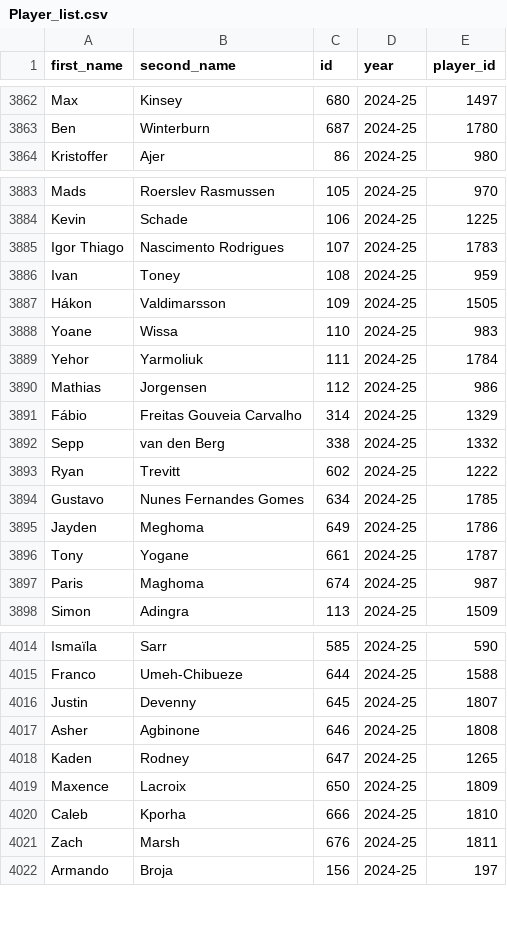
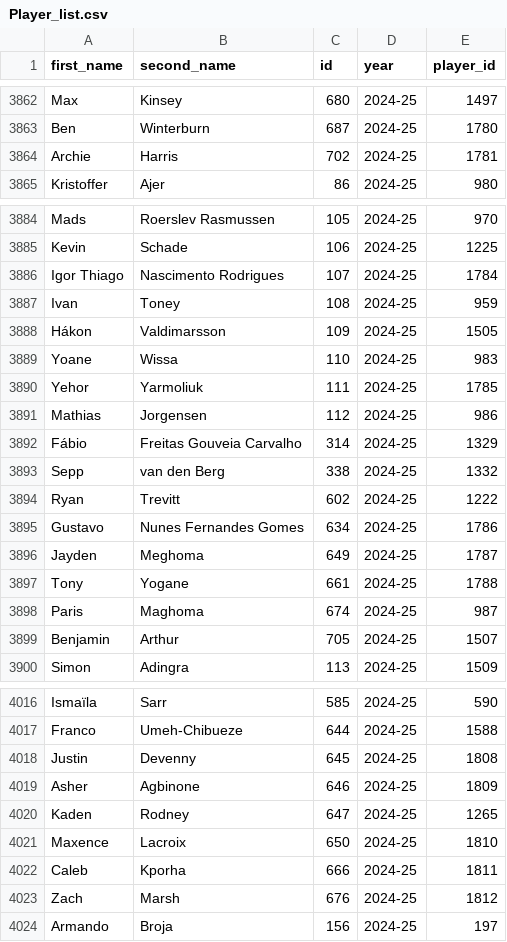
Before and after one commit to MetalTanuj/FPL-Analysis, a CSV file: Player_list.csv, drawn as a sheet; only a part is shown, gaps mark what is left out; the diff covers the shown part only.

```diff
--- a/Player_list.csv
+++ b/Player_list.csv
@@ -3863,2 +3863,3 @@ Max,Kinsey,680,2024-25,1497
 Ben,Winterburn,687,2024-25,1780
+Archie,Harris,702,2024-25,1781
 Kristoffer,Ajer,86,2024-25,980
@@ -3884,3 +3885,3 @@ Mads,Roerslev Rasmussen,105,2024-25,970
 Kevin,Schade,106,2024-25,1225
-Igor Thiago,Nascimento Rodrigues,107,2024-25,1783
+Igor Thiago,Nascimento Rodrigues,107,2024-25,1784
 Ivan,Toney,108,2024-25,959
@@ -3888,3 +3889,3 @@ Hákon,Valdimarsson,109,2024-25,1505
 Yoane,Wissa,110,2024-25,983
-Yehor,Yarmoliuk,111,2024-25,1784
+Yehor,Yarmoliuk,111,2024-25,1785
 Mathias,Jorgensen,112,2024-25,986
@@ -3893,6 +3894,7 @@ Sepp,van den Berg,338,2024-25,1332
 Ryan,Trevitt,602,2024-25,1222
-Gustavo,Nunes Fernandes Gomes,634,2024-25,1785
-Jayden,Meghoma,649,2024-25,1786
-Tony,Yogane,661,2024-25,1787
+Gustavo,Nunes Fernandes Gomes,634,2024-25,1786
+Jayden,Meghoma,649,2024-25,1787
+Tony,Yogane,661,2024-25,1788
 Paris,Maghoma,674,2024-25,987
+Benjamin,Arthur,705,2024-25,1507
 Simon,Adingra,113,2024-25,1509
@@ -4015,8 +4017,8 @@ Ismaïla,Sarr,585,2024-25,590
 Franco,Umeh-Chibueze,644,2024-25,1588
-Justin,Devenny,645,2024-25,1807
-Asher,Agbinone,646,2024-25,1808
+Justin,Devenny,645,2024-25,1808
+Asher,Agbinone,646,2024-25,1809
 Kaden,Rodney,647,2024-25,1265
-Maxence,Lacroix,650,2024-25,1809
-Caleb,Kporha,666,2024-25,1810
-Zach,Marsh,676,2024-25,1811
+Maxence,Lacroix,650,2024-25,1810
+Caleb,Kporha,666,2024-25,1811
+Zach,Marsh,676,2024-25,1812
 Armando,Broja,156,2024-25,197
```
Also changed, not shown: 2 added rows and 122 edited cells elsewhere in this file, Elo.csv.
